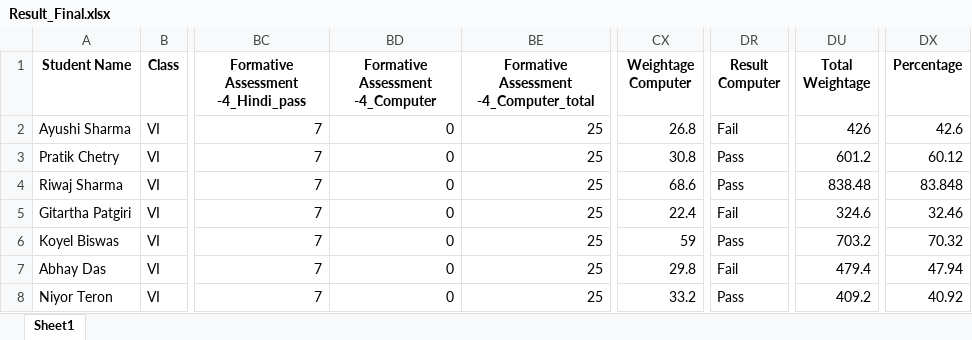
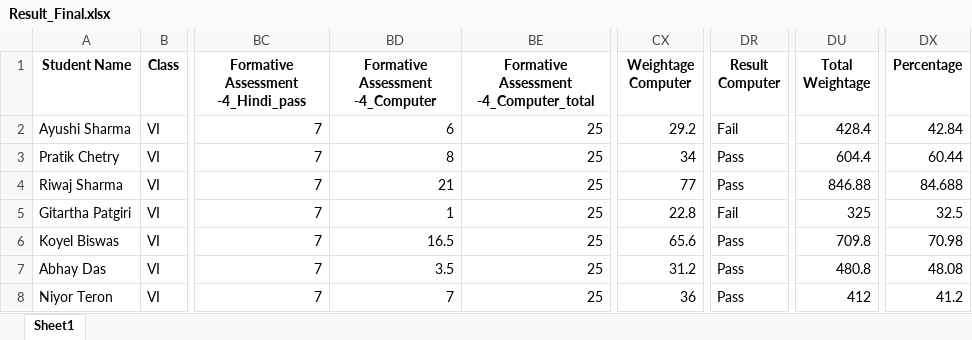
Before and after one commit to tek2991/Results, an Excel workbook: Class_VI/Result_Final.xlsx, sheet Sheet1, drawn as a sheet; only a part is shown, gaps mark what is left out; values as stored, in another font and other column widths than the file's, no borders; the diff covers the shown part only; the diff names each change by its address in the sheet, - before the commit and + after, or states it on an @@ line.

```diff
--- a/Class_VI/Result_Final.xlsx (sheet Sheet1)
+++ b/Class_VI/Result_Final.xlsx (sheet Sheet1)
-BD2 (Formative Assessment -4_Computer): 0
+BD2 (Formative Assessment -4_Computer): 6
-CX2 (Weightage Computer): 26.8
+CX2 (Weightage Computer): 29.2
-DU2 (Total Weightage): 426
+DU2 (Total Weightage): 428.4
-DX2 (Percentage): 42.6
+DX2 (Percentage): 42.84
-BD3 (Formative Assessment -4_Computer): 0
+BD3 (Formative Assessment -4_Computer): 8
-CX3 (Weightage Computer): 30.8
+CX3 (Weightage Computer): 34
-DU3 (Total Weightage): 601.2
+DU3 (Total Weightage): 604.4
-DX3 (Percentage): 60.12
+DX3 (Percentage): 60.44
-BD4 (Formative Assessment -4_Computer): 0
+BD4 (Formative Assessment -4_Computer): 21
-CX4 (Weightage Computer): 68.6
+CX4 (Weightage Computer): 77
-DU4 (Total Weightage): 838.48
+DU4 (Total Weightage): 846.88
-DX4 (Percentage): 83.848
+DX4 (Percentage): 84.688
-BD5 (Formative Assessment -4_Computer): 0
+BD5 (Formative Assessment -4_Computer): 1
-CX5 (Weightage Computer): 22.4
+CX5 (Weightage Computer): 22.8
-DU5 (Total Weightage): 324.6
+DU5 (Total Weightage): 325
-DX5 (Percentage): 32.46
+DX5 (Percentage): 32.5
-BD6 (Formative Assessment -4_Computer): 0
+BD6 (Formative Assessment -4_Computer): 16.5
-CX6 (Weightage Computer): 59
+CX6 (Weightage Computer): 65.6
-DU6 (Total Weightage): 703.2
+DU6 (Total Weightage): 709.8
-DX6 (Percentage): 70.32
+DX6 (Percentage): 70.98
-BD7 (Formative Assessment -4_Computer): 0
+BD7 (Formative Assessment -4_Computer): 3.5
-CX7 (Weightage Computer): 29.8
+CX7 (Weightage Computer): 31.2
-DR7 (Result Computer): Fail
+DR7 (Result Computer): Pass
-DU7 (Total Weightage): 479.4
+DU7 (Total Weightage): 480.8
-DX7 (Percentage): 47.94
+DX7 (Percentage): 48.08
-BD8 (Formative Assessment -4_Computer): 0
+BD8 (Formative Assessment -4_Computer): 7
-CX8 (Weightage Computer): 33.2
+CX8 (Weightage Computer): 36
-DU8 (Total Weightage): 409.2
+DU8 (Total Weightage): 412
-DX8 (Percentage): 40.92
+DX8 (Percentage): 41.2
```
Also changed, not shown: 68 edited cells elsewhere in this sheet, Class_VI/Formative Assessment -4_class_VI.xlsx, Class_VII/Annual Exam-2023_class_VII.xlsx, 7 other files.
